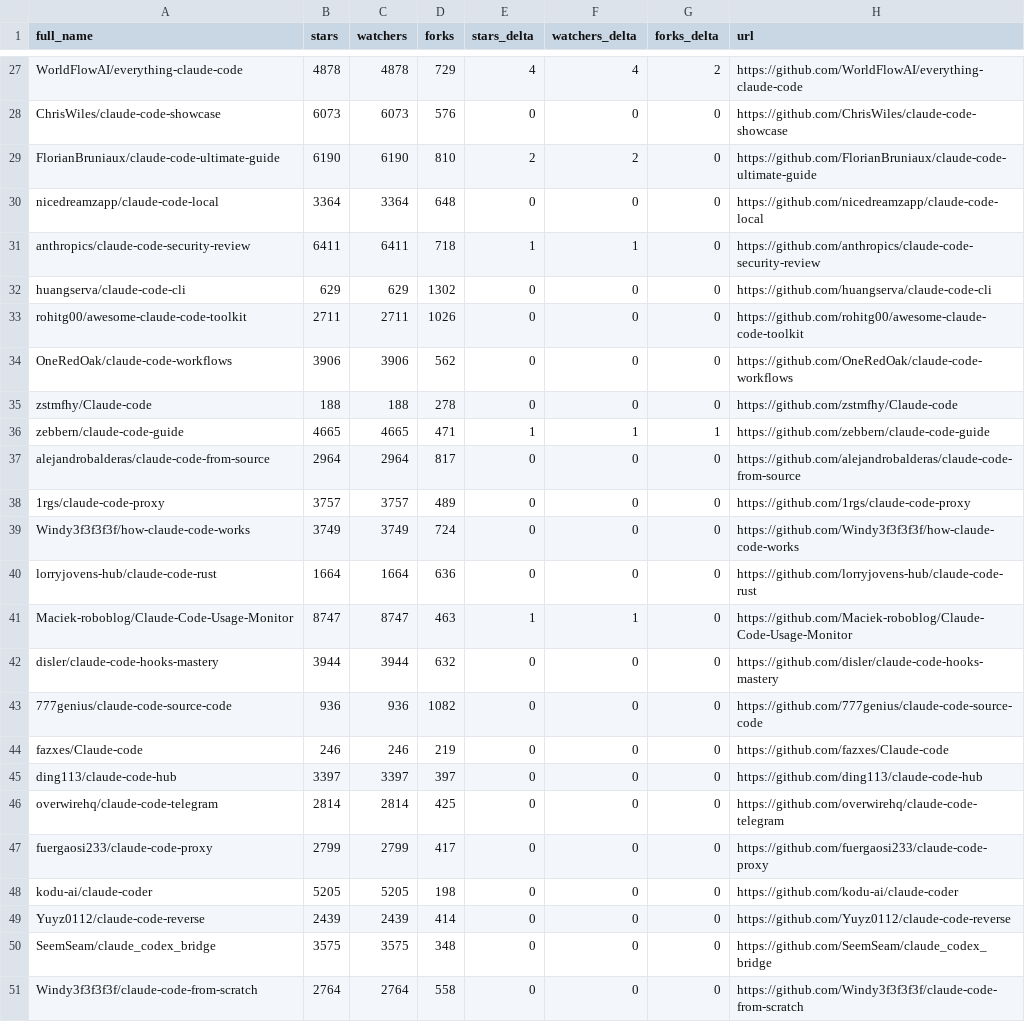
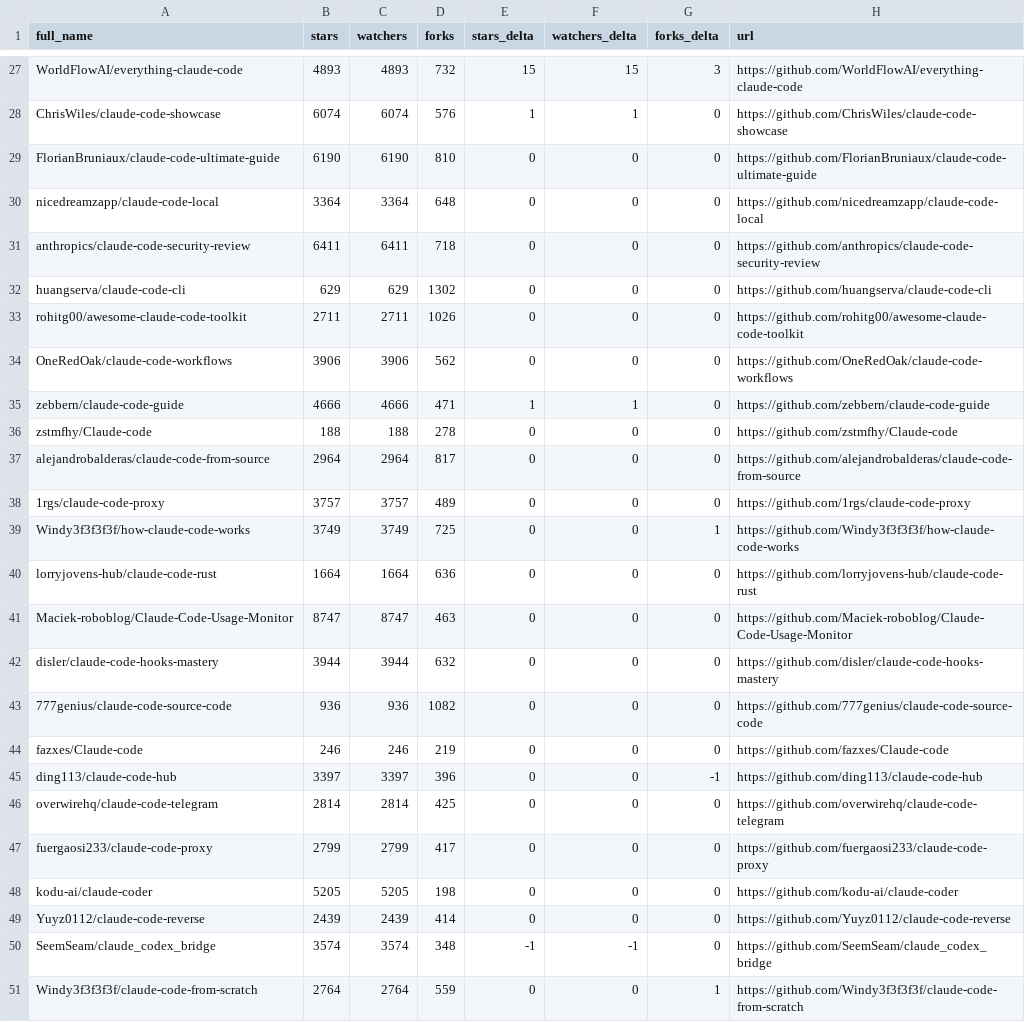
Before and after one commit to markbyrne938-crypto/awesome-claude-code, a CSV file: data/repo-ticker.csv, drawn as a sheet; only a part is shown, gaps mark what is left out; removed rows and columns are numbered as before the commit, all else as after; the diff covers the shown part only; the diff names each change by its address in the sheet, - before the commit and + after, or states it on an @@ line.

```diff
--- a/data/repo-ticker.csv
+++ b/data/repo-ticker.csv
-B27 (stars): 4878
+B27 (stars): 4893
-C27 (watchers): 4878
+C27 (watchers): 4893
-D27 (forks): 729
+D27 (forks): 732
-E27 (stars_delta): 4
+E27 (stars_delta): 15
-F27 (watchers_delta): 4
+F27 (watchers_delta): 15
-G27 (forks_delta): 2
+G27 (forks_delta): 3
-B28 (stars): 6073
+B28 (stars): 6074
-C28 (watchers): 6073
+C28 (watchers): 6074
-E28 (stars_delta): 0
+E28 (stars_delta): 1
-F28 (watchers_delta): 0
+F28 (watchers_delta): 1
-E29 (stars_delta): 2
+E29 (stars_delta): 0
-F29 (watchers_delta): 2
+F29 (watchers_delta): 0
-E31 (stars_delta): 1
+E31 (stars_delta): 0
-F31 (watchers_delta): 1
+F31 (watchers_delta): 0
+row 35: zebbern/claude-code-guide | 4666 | 4666 | 471 | 1 | 1 | 0 | https://github.com/zebbern/claude-code-guide
-row 36: zebbern/claude-code-guide | 4665 | 4665 | 471 | 1 | 1 | 1 | https://github.com/zebbern/claude-code-guide
-D39 (forks): 724
+D39 (forks): 725
-G39 (forks_delta): 0
+G39 (forks_delta): 1
-E41 (stars_delta): 1
+E41 (stars_delta): 0
-F41 (watchers_delta): 1
+F41 (watchers_delta): 0
-D45 (forks): 397
+D45 (forks): 396
-G45 (forks_delta): 0
+G45 (forks_delta): -1
-B50 (stars): 3575
+B50 (stars): 3574
-C50 (watchers): 3575
+C50 (watchers): 3574
-E50 (stars_delta): 0
+E50 (stars_delta): -1
-F50 (watchers_delta): 0
+F50 (watchers_delta): -1
-D51 (forks): 558
+D51 (forks): 559
-G51 (forks_delta): 0
+G51 (forks_delta): 1
```
Also changed, not shown: 4 added rows, 4 removed rows, 3 moved rows and 84 edited cells elsewhere in this file, 2 other files.
